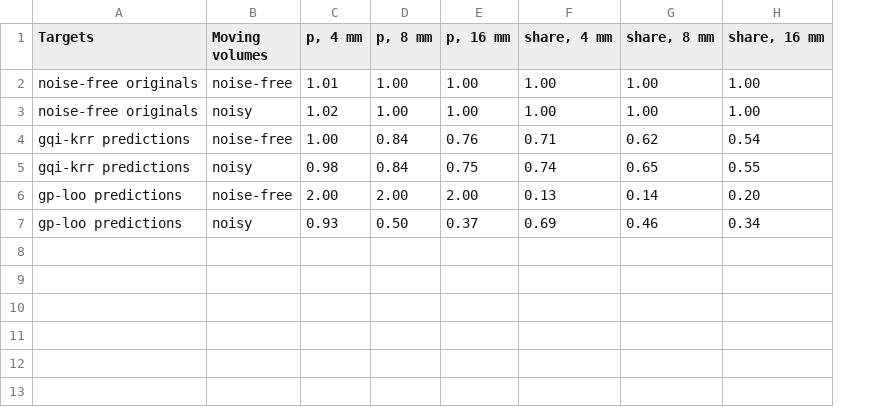
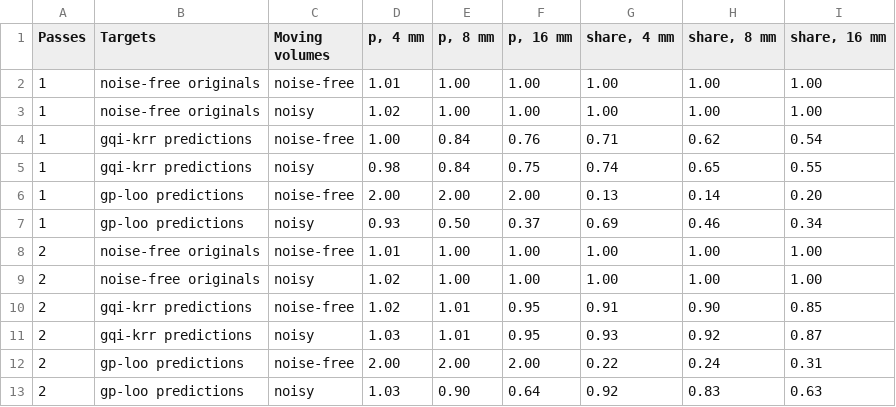
Before and after one commit to nipreps/nifreeze, a CSV file: docs/_static/gem/gem-accuracy.csv, drawn as a sheet; the diff names each change by its address in the sheet, - before the commit and + after, or states it on an @@ line.

```diff
--- a/docs/_static/gem/gem-accuracy.csv
+++ b/docs/_static/gem/gem-accuracy.csv
+column A (Passes), rows 2-7: all 1
+row 8: 2 | noise-free originals | noise-free | 1.01 | 1.00 | 1.00 | 1.00 | 1.00 | 1.00
+row 9: 2 | noise-free originals | noisy | 1.02 | 1.00 | 1.00 | 1.00 | 1.00 | 1.00
+row 10: 2 | gqi-krr predictions | noise-free | 1.02 | 1.01 | 0.95 | 0.91 | 0.90 | 0.85
+row 11: 2 | gqi-krr predictions | noisy | 1.03 | 1.01 | 0.95 | 0.93 | 0.92 | 0.87
+row 12: 2 | gp-loo predictions | noise-free | 2.00 | 2.00 | 2.00 | 0.22 | 0.24 | 0.31
+row 13: 2 | gp-loo predictions | noisy | 1.03 | 0.90 | 0.64 | 0.92 | 0.83 | 0.63
```
Also changed, not shown: 7 other files.
